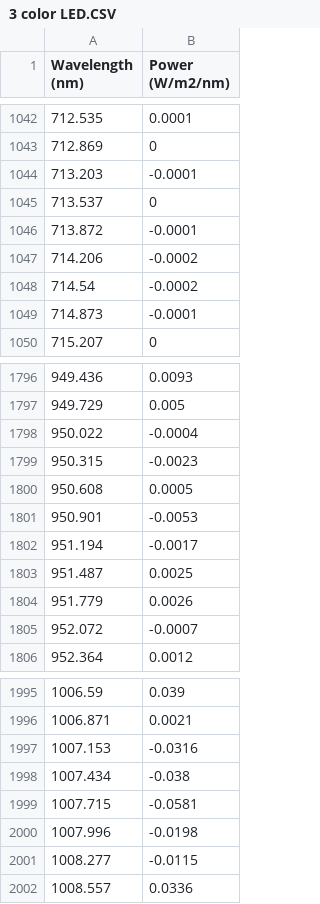
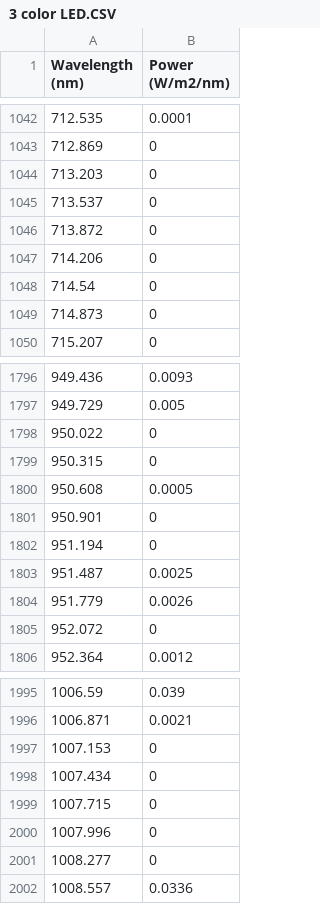
Before and after one commit to Yjiao14/PHY6000, a CSV file: 3 color LED.CSV, drawn as a sheet; only a part is shown, gaps mark what is left out; the diff covers the shown part only.

```diff
--- a/3 color LED.CSV
+++ b/3 color LED.CSV
@@ -1043,8 +1043,8 @@ Wavelength (nm),Power (W/m2/nm)
 712.869,0
-713.203,-0.0001
+713.203,0
 713.537,0
-713.872,-0.0001
-714.206,-0.0002
-714.54,-0.0002
-714.873,-0.0001
+713.872,0
+714.206,0
+714.54,0
+714.873,0
 715.207,0
@@ -1797,10 +1797,10 @@ Wavelength (nm),Power (W/m2/nm)
 949.729,0.005
-950.022,-0.0004
-950.315,-0.0023
+950.022,0
+950.315,0
 950.608,0.0005
-950.901,-0.0053
-951.194,-0.0017
+950.901,0
+951.194,0
 951.487,0.0025
 951.779,0.0026
-952.072,-0.0007
+952.072,0
 952.364,0.0012
@@ -1996,7 +1996,7 @@ Wavelength (nm),Power (W/m2/nm)
 1006.871,0.0021
-1007.153,-0.0316
-1007.434,-0.038
-1007.715,-0.0581
-1007.996,-0.0198
-1008.277,-0.0115
+1007.153,0
+1007.434,0
+1007.715,0
+1007.996,0
+1008.277,0
 1008.557,0.0336
```
Also changed, not shown: 71 edited cells elsewhere in this file.
